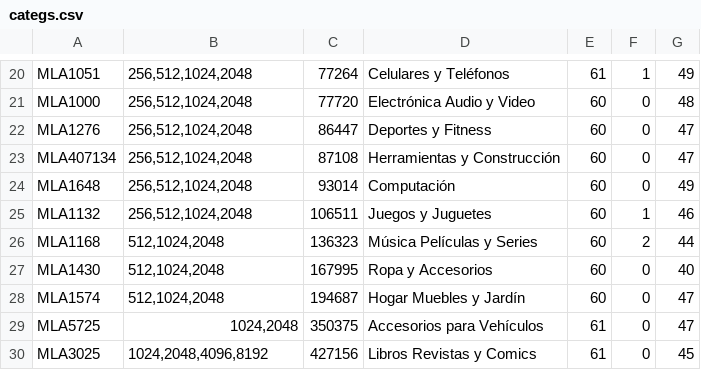
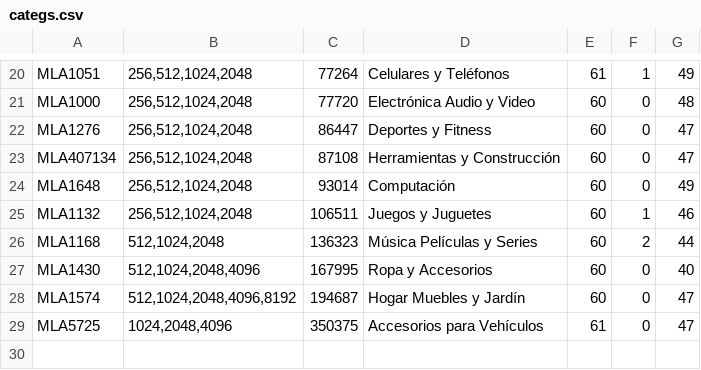
Before and after one commit to libersperanza/tesis-unsl, a CSV file: test_data/categs.csv, drawn as a sheet; only a part is shown, gaps mark what is left out.

Commit message:
Fix categs!

```diff
--- a/test_data/categs.csv
+++ b/test_data/categs.csv
@@ -26,5 +26,4 @@ MLA1132;256,512,1024,2048;106511;Juegos y Juguetes;60;1;46
 MLA1168;512,1024,2048;136323;Música Películas y Series;60;2;44
-MLA1430;512,1024,2048;167995;Ropa y Accesorios;60;0;40
-MLA1574;512,1024,2048;194687;Hogar Muebles y Jardín;60;0;47
-MLA5725;1024,2048;350375;Accesorios para Vehículos;61;0;47
-MLA3025;1024,2048,4096,8192;427156;Libros Revistas y Comics;61;0;45
+MLA1430;512,1024,2048,4096;167995;Ropa y Accesorios;60;0;40
+MLA1574;512,1024,2048,4096,8192;194687;Hogar Muebles y Jardín;60;0;47
+MLA5725;1024,2048,4096;350375;Accesorios para Vehículos;61;0;47
```
